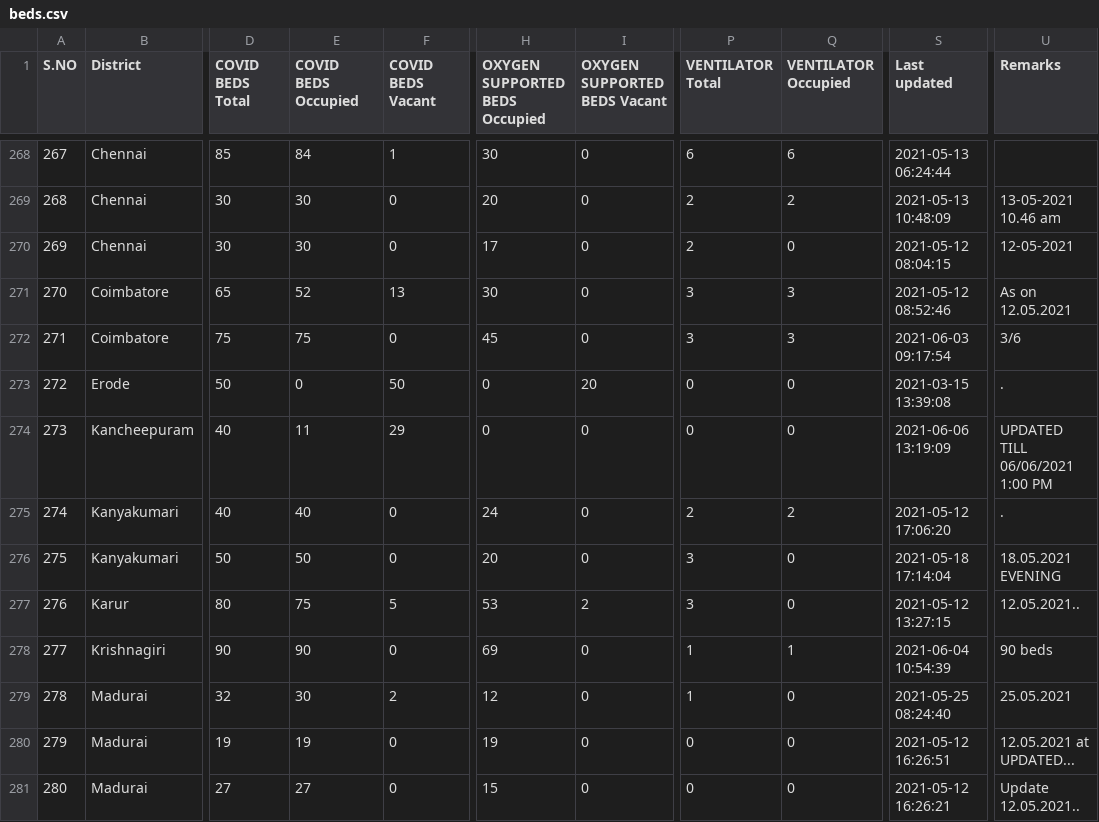
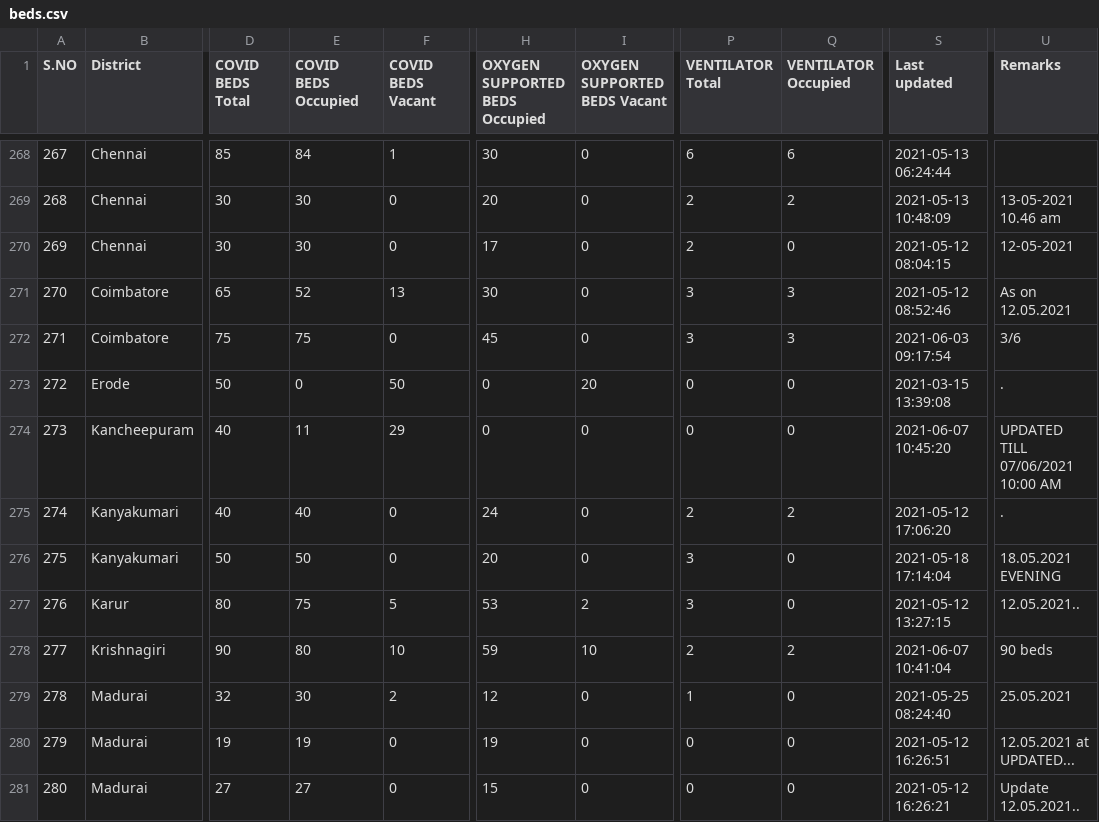
Before and after one commit to stopcoronatn/stopcoronatn.github.io, a CSV file: data/beds.csv, drawn as a sheet; only a part is shown, gaps mark what is left out; the diff covers the shown part only; the diff names each change by its address in the sheet, - before the commit and + after, or states it on an @@ line.

```diff
--- a/data/beds.csv
+++ b/data/beds.csv
-S274 (Last updated): 2021-06-06 13:19:09
+S274 (Last updated): 2021-06-07 10:45:20
-U274 (Remarks): UPDATED TILL 06/06/2021 1:00 PM
+U274 (Remarks): UPDATED TILL 07/06/2021 10:00 AM
-E278 (COVID BEDS Occupied): 90
+E278 (COVID BEDS Occupied): 80
-F278 (COVID BEDS Vacant): 0
+F278 (COVID BEDS Vacant): 10
-H278 (OXYGEN SUPPORTED BEDS Occupied): 69
+H278 (OXYGEN SUPPORTED BEDS Occupied): 59
-I278 (OXYGEN SUPPORTED BEDS Vacant): 0
+I278 (OXYGEN SUPPORTED BEDS Vacant): 10
-P278 (VENTILATOR Total): 1
+P278 (VENTILATOR Total): 2
-Q278 (VENTILATOR Occupied): 1
+Q278 (VENTILATOR Occupied): 2
-S278 (Last updated): 2021-06-04 10:54:39
+S278 (Last updated): 2021-06-07 10:41:04
```
Also changed, not shown: 152 edited cells elsewhere in this file.
